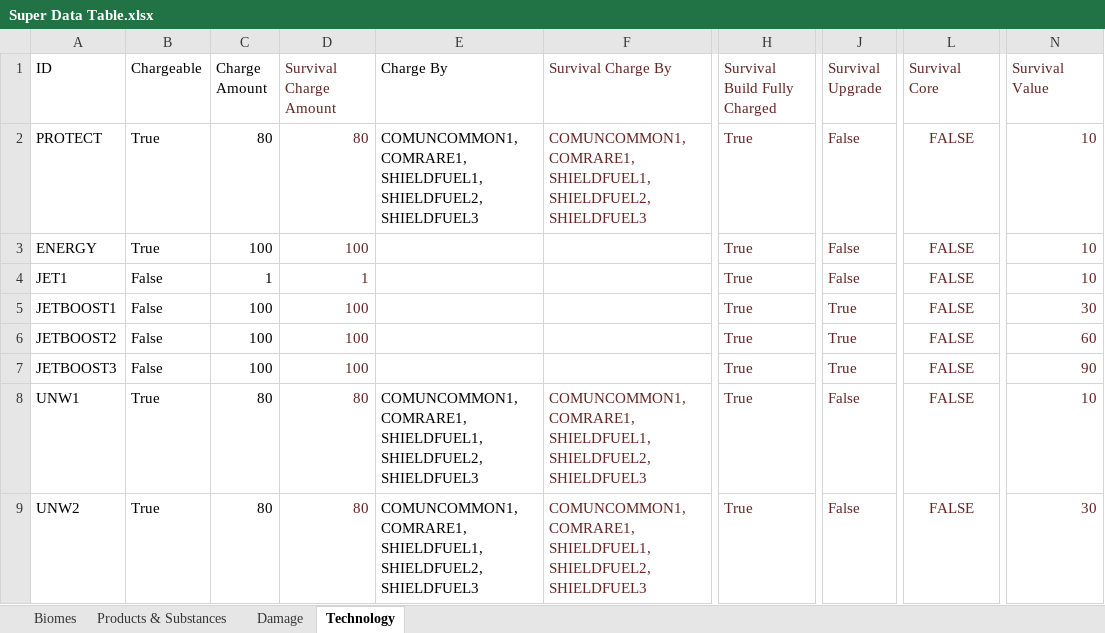
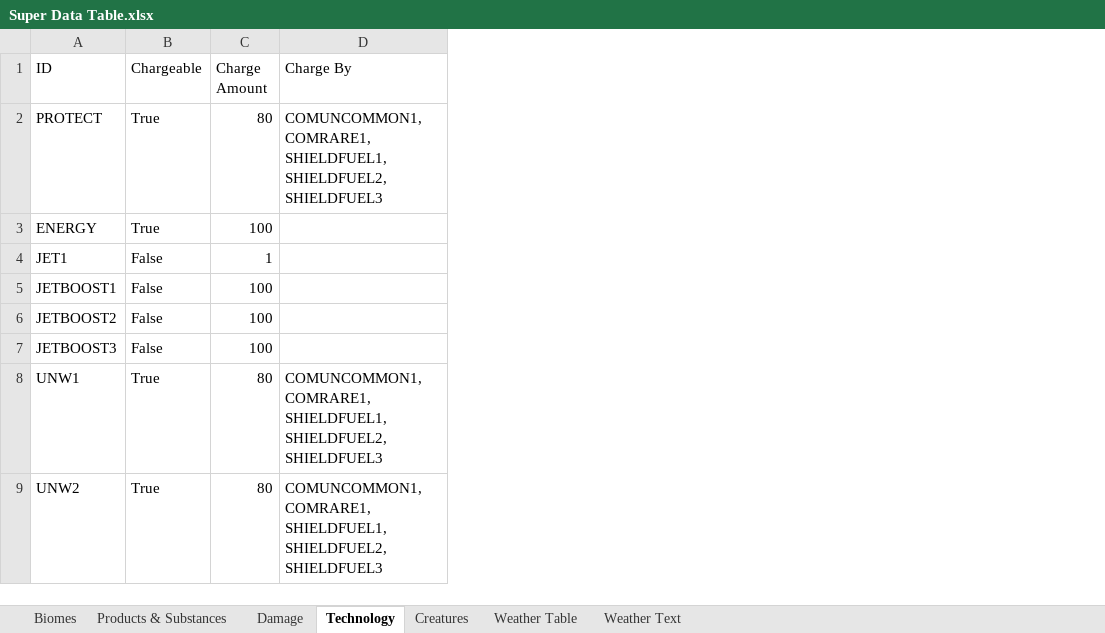
Before and after one commit to theFisher86/_mod.SurvivalMode, an Excel workbook: z_ModderResources/Guide Tables/Super Data Table.xlsx, sheet Technology, drawn as a sheet; only a part is shown, gaps mark what is left out; values as stored, in another font and other column widths than the file's, no borders; the diff names each change by its address in the sheet, - before the commit and + after, or states it on an @@ line.

Commit message:
Consolidated Data Tables
Consolidated all the different tables into 2, Super Data Table & Super
Data-Table - Survival Mode.

```diff
--- a/z_ModderResources/Guide Tables/Super Data Table.xlsx (sheet Technology)
+++ b/z_ModderResources/Guide Tables/Super Data Table.xlsx (sheet Technology)
+sheet tab: Creatures
+sheet tab: Weather Table
+sheet tab: Weather Text
-column D (Survival Charge Amount), rows 2-9: 80 | 100 | 1 | 100 | 100 | 100 | 80 | 80
-column F (Survival Charge By), rows 2-9: COMUNCOMMON1, COMRARE1, SHIELDFUEL1, SHIELDFUEL2, SHIELDFUEL3 |  |  |  |  |  | COMUNCOMMON1, COMRARE1, SHIELDFUEL1, SHIELDFUEL2, SHIELDFUEL3 | COMUNCOMMON1, COMRARE1, SHIELDFUEL1, SHIELDFUEL2, SHIELDFUEL3
-column H (Survival Build Fully Charged), rows 2-9: all True
-column J (Survival Upgrade), rows 2-9: False | False | False | True | True | True | False | False
-column L (Survival Core), rows 2-9: all FALSE
-column N (Survival Value), rows 2-9: 10 | 10 | 10 | 30 | 60 | 90 | 10 | 30
```
Also changed, not shown: sheet Products & Substances, sheet Biomes, sheet Damage, z_ModderResources/Guide Tables/Just English Text.xlsx, 6 other files.
